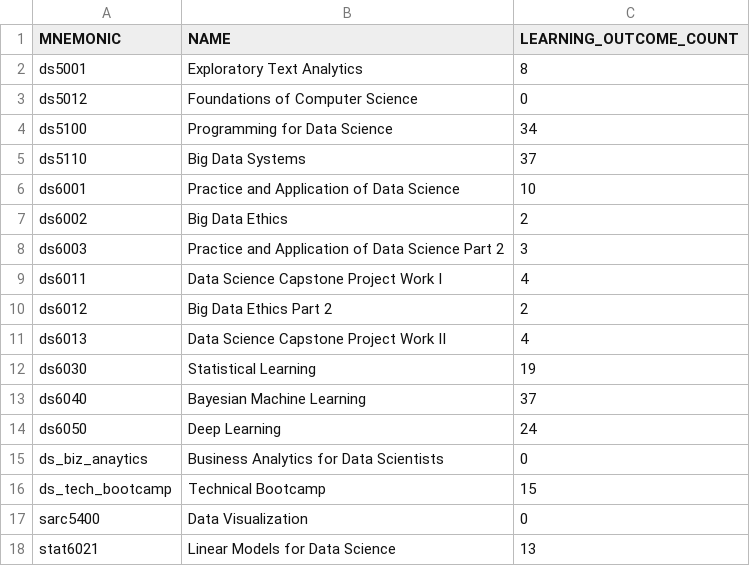
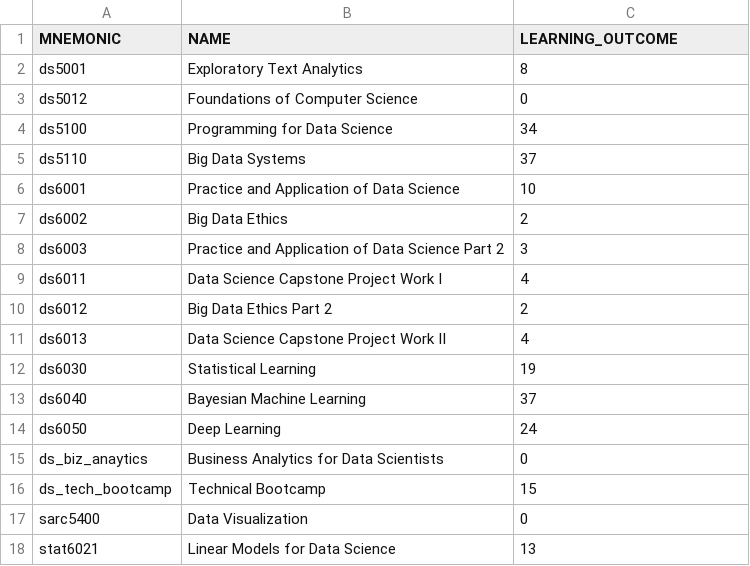
Before and after one commit to rgao77/tzs5dd_database_lab, a CSV file: Use Case Questions/Q4.csv, drawn as a sheet.

Commit message:
Update Q4.csv

```diff
--- a/Use Case Questions/Q4.csv
+++ b/Use Case Questions/Q4.csv
@@ -1,2 +1,2 @@
-MNEMONIC,NAME,LEARNING_OUTCOME_COUNT
+MNEMONIC,NAME,LEARNING_OUTCOME
 ds5001,Exploratory Text Analytics,8
```
